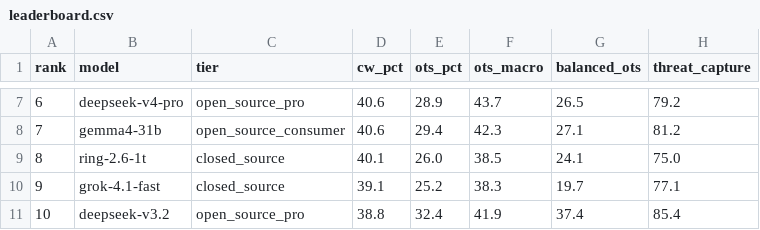
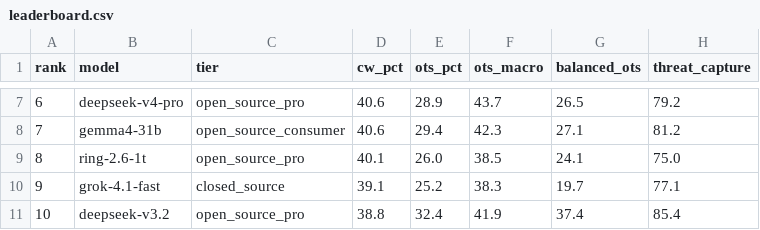
Before and after one commit to Nextron-Labs/thor-ai-benchmarks, a CSV file: combined/leaderboard.csv, drawn as a sheet; only a part is shown, gaps mark what is left out; the diff names each change by its address in the sheet, - before the commit and + after, or states it on an @@ line.

Commit message:
Update leaderboard (52 models)

```diff
--- a/combined/leaderboard.csv
+++ b/combined/leaderboard.csv
-C9 (tier): closed_source
+C9 (tier): open_source_pro
```
Also changed, not shown: 9 other files.
